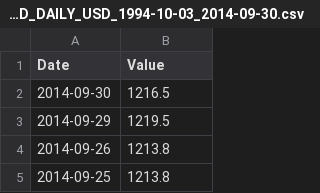
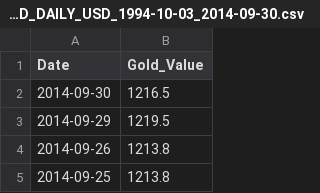
Before and after one commit to Sree-vathsan/CSE591-Data-Science-Project, a CSV file: regressionModel/data/WGC-GOLD_DAILY_USD_1994-10-03_2014-09-30.csv, drawn as a sheet; only a part is shown.

Commit message:
phase3: data - update col name of the gold price .csv file

```diff
--- a/regressionModel/data/WGC-GOLD_DAILY_USD_1994-10-03_2014-09-30.csv
+++ b/regressionModel/data/WGC-GOLD_DAILY_USD_1994-10-03_2014-09-30.csv
@@ -1,2 +1,2 @@
-Date,Value
+Date,Gold_Value
 2014-09-30,1216.5
```
